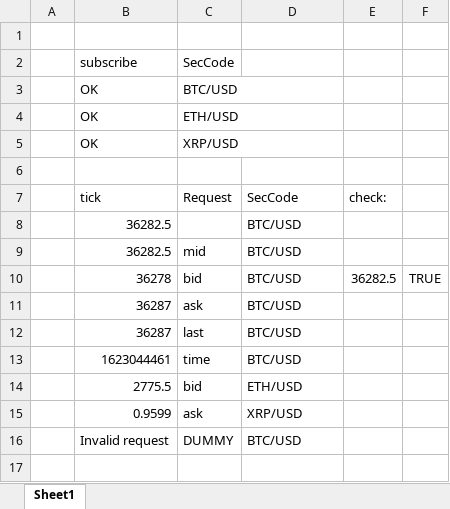
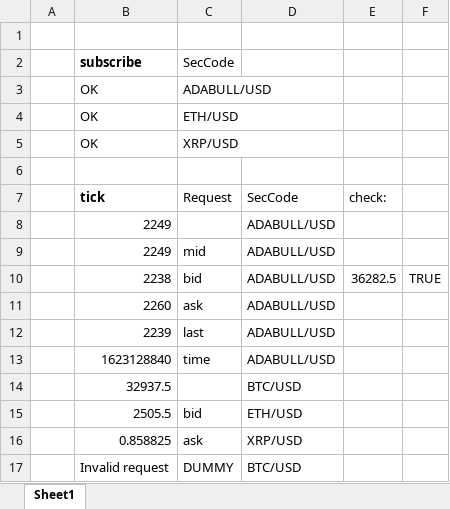
Before and after one commit to damian123/crypto, an Excel workbook: src/adaptors/xll/sheets/MarketData.xlsx, sheet Sheet1, drawn as a sheet; values as stored, in another font and other column widths than the file's, no borders; removed rows and columns are numbered as before the commit, all else as after; the diff names each change by its address in the sheet, - before the commit and + after, or states it on an @@ line.

Commit message:
Update tick stream in Excel

```diff
--- a/src/adaptors/xll/sheets/MarketData.xlsx (sheet Sheet1)
+++ b/src/adaptors/xll/sheets/MarketData.xlsx (sheet Sheet1)
-B2 bold: off
+B2 bold: on
-C3 (SecCode): BTC/USD
+C3 (SecCode): ADABULL/USD
-B7 bold: off
+B7 bold: on
-row 8:  | 36282.5 |  | BTC/USD
-row 9:  | 36282.5 | mid | BTC/USD
+row 8:  | 2249 |  | ADABULL/USD
+row 9:  | 2249 | mid | ADABULL/USD
-B10 (subscribe): 36278
+B10 (subscribe): 2238
-D10: BTC/USD
+D10: ADABULL/USD
-row 11:  | 36287 | ask | BTC/USD
-row 12:  | 36287 | last | BTC/USD
-row 13:  | 1623044461 | time | BTC/USD
+row 11:  | 2260 | ask | ADABULL/USD
+row 12:  | 2239 | last | ADABULL/USD
+row 13:  | 1623128840 | time | ADABULL/USD
+row 14:  | 32937.5 |  | BTC/USD
-B15 (subscribe): 2775.5
+B15 (subscribe): 2505.5
-B16 (subscribe): 0.9599
+B16 (subscribe): 0.858825
```
Also changed, not shown: formulas that keep their value, 1 other file.
